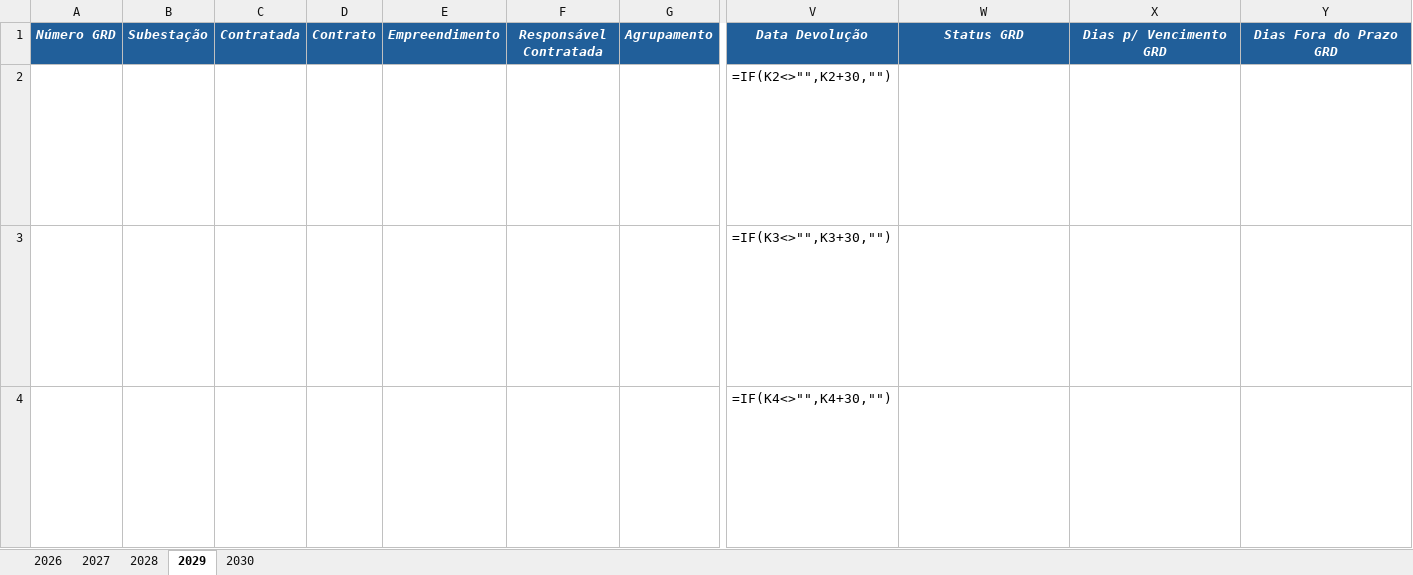
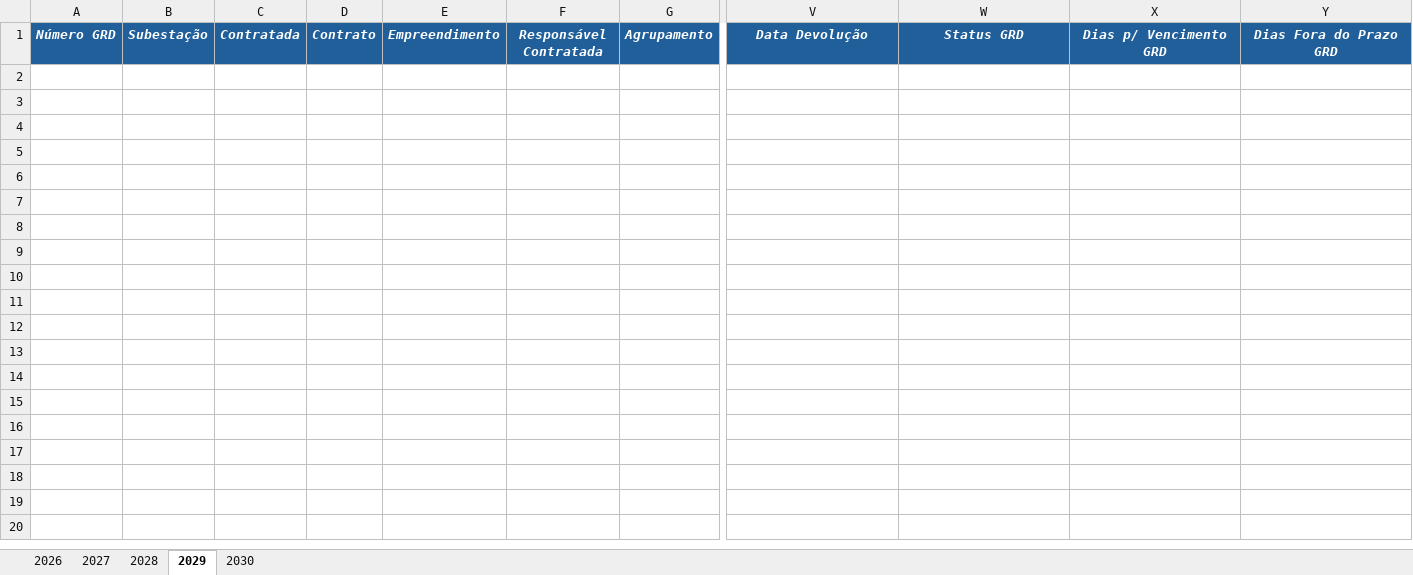
Before and after one commit to kildarymp-creator/GRD---EI-ET, an Excel workbook: BASE DE DADOS GRDs CADASTRADAS.xlsx, sheet 2029, drawn as a sheet; only a part is shown, gaps mark what is left out; values as stored, in another font and other column widths than the file's, no borders; formulas without a stored value are shown as written; conditional formats not drawn; rows hold the shown columns only; the diff covers the shown part only; the diff names each change by its address in the sheet, - before the commit and + after, or states it on an @@ line.

```diff
--- a/BASE DE DADOS GRDs CADASTRADAS.xlsx (sheet 2029)
+++ b/BASE DE DADOS GRDs CADASTRADAS.xlsx (sheet 2029)
-row 2:  |  |  |  |  |  |  | =IF(K2<>"",K2+30,"") | =IF(K2="","",IF(X2<>"","NO PRAZO",IF(Y2<>"","FORA DO PRAZO",IF(AND(U2<>"",U2-V2>=0),"FORA DO PRAZO",IF(AND(U2<>"",U2-V2<0),"NO PRAZO",""))))) | =IF(K2="","",IF(U2<>"","",IF(TODAY()-V2<=0,V2-TODAY(),""))) | =IF(K2="","",IF(U2<>"","",IF(TODAY()-V2>0,TODAY()-V2,"")))
-row 3:  |  |  |  |  |  |  | =IF(K3<>"",K3+30,"") | =IF(K3="","",IF(X3<>"","NO PRAZO",IF(Y3<>"","FORA DO PRAZO",IF(AND(U3<>"",U3-V3>=0),"FORA DO PRAZO",IF(AND(U3<>"",U3-V3<0),"NO PRAZO",""))))) | =IF(K3="","",IF(U3<>"","",IF(TODAY()-V3<=0,V3-TODAY(),""))) | =IF(K3="","",IF(U3<>"","",IF(TODAY()-V3>0,TODAY()-V3,"")))
-row 4:  |  |  |  |  |  |  | =IF(K4<>"",K4+30,"") | =IF(K4="","",IF(X4<>"","NO PRAZO",IF(Y4<>"","FORA DO PRAZO",IF(AND(U4<>"",U4-V4>=0),"FORA DO PRAZO",IF(AND(U4<>"",U4-V4<0),"NO PRAZO",""))))) | =IF(K4="","",IF(U4<>"","",IF(TODAY()-V4<=0,V4-TODAY(),""))) | =IF(K4="","",IF(U4<>"","",IF(TODAY()-V4>0,TODAY()-V4,"")))
```
Also changed, not shown: 9 removed rows elsewhere in this sheet, sheet 2026, sheet 2027, sheet 2028, sheet 2030.
